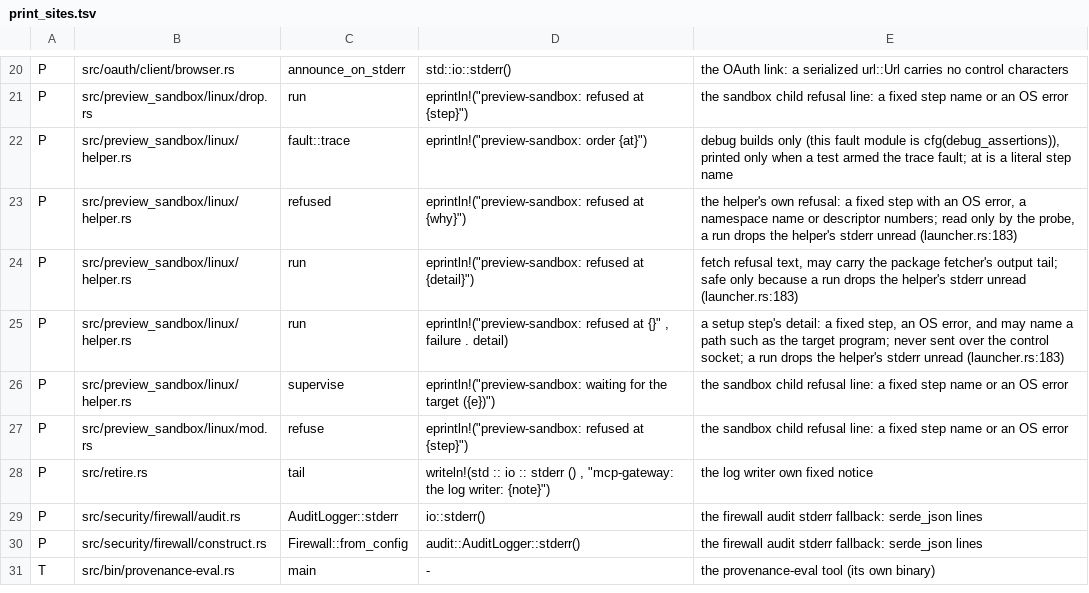
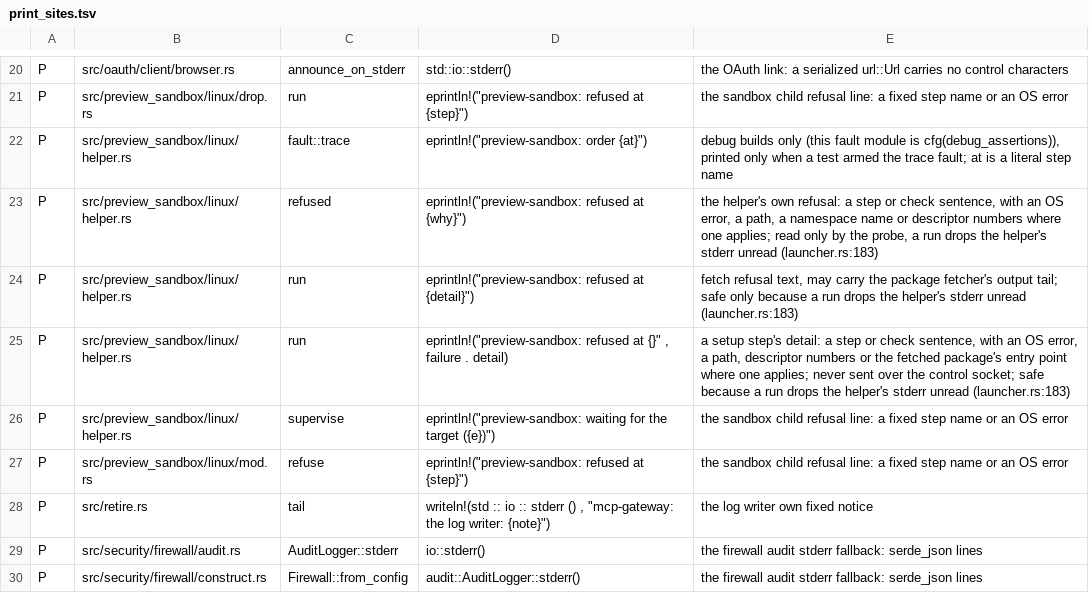
Before and after one commit to MikkoParkkola/mcp-gateway, a TSV file: src/print_sites.tsv, drawn as a sheet; only a part is shown, gaps mark what is left out; the shorter side is filled out with more unchanged rows.

```diff
--- a/src/print_sites.tsv
+++ b/src/print_sites.tsv
@@ -22,5 +22,5 @@ P	src/preview_sandbox/linux/drop.rs	run	eprintln!("preview-sandbox: refused at {
 P	src/preview_sandbox/linux/helper.rs	fault::trace	eprintln!("preview-sandbox: order {at}")	debug builds only (this fault module is cfg(debug_assertions)), printed only when a test armed the trace fault; at is a literal step name
-P	src/preview_sandbox/linux/helper.rs	refused	eprintln!("preview-sandbox: refused at {why}")	the helper's own refusal: a fixed step with an OS error, a namespace name or descriptor numbers; read only by the probe, a run drops the helper's stderr unread (launcher.rs:183)
+P	src/preview_sandbox/linux/helper.rs	refused	eprintln!("preview-sandbox: refused at {why}")	the helper's own refusal: a step or check sentence, with an OS error, a path, a namespace name or descriptor numbers where one applies; read only by the probe, a run drops the helper's stderr unread (launcher.rs:183)
 P	src/preview_sandbox/linux/helper.rs	run	eprintln!("preview-sandbox: refused at {detail}")	fetch refusal text, may carry the package fetcher's output tail; safe only because a run drops the helper's stderr unread (launcher.rs:183)
-P	src/preview_sandbox/linux/helper.rs	run	eprintln!("preview-sandbox: refused at {}" , failure . detail)	a setup step's detail: a fixed step, an OS error, and may name a path such as the target program; never sent over the control socket; a run drops the helper's stderr unread (launcher.rs:183)
+P	src/preview_sandbox/linux/helper.rs	run	eprintln!("preview-sandbox: refused at {}" , failure . detail)	a setup step's detail: a step or check sentence, with an OS error, a path, descriptor numbers or the fetched package's entry point where one applies; never sent over the control socket; safe because a run drops the helper's stderr unread (launcher.rs:183)
 P	src/preview_sandbox/linux/helper.rs	supervise	eprintln!("preview-sandbox: waiting for the target ({e})")	the sandbox child refusal line: a fixed step name or an OS error
```
